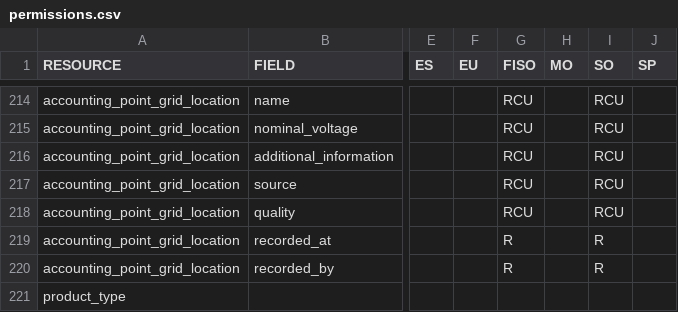
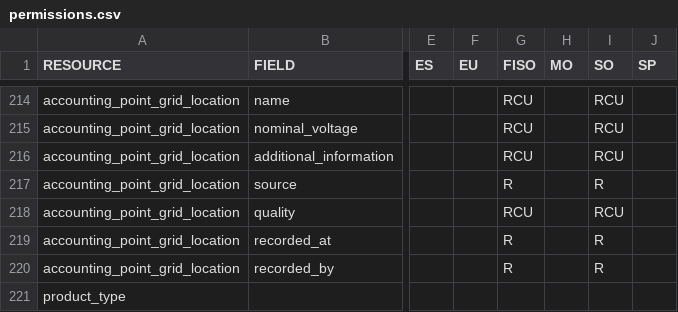
Before and after one commit to elhub/flex-information-system, a CSV file: local/input/permissions.csv, drawn as a sheet; only a part is shown, gaps mark what is left out; the diff names each change by its address in the sheet, - before the commit and + after, or states it on an @@ line.

```diff
--- a/local/input/permissions.csv
+++ b/local/input/permissions.csv
-G217 (FISO): RCU
+G217 (FISO): R
-I217 (SO): RCU
+I217 (SO): R
```
Also changed, not shown: 5 other files.
